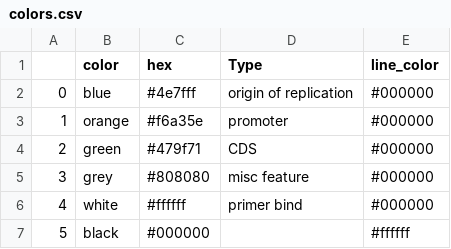
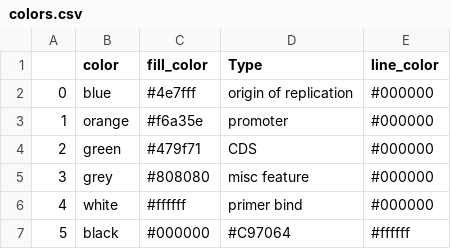
Before and after one commit to mmcguffi/pLannotate, a CSV file: colors.csv, drawn as a sheet.

```diff
--- a/colors.csv
+++ b/colors.csv
@@ -1,2 +1,2 @@
-,color,hex,Type,line_color
+,color,fill_color,Type,line_color
 0,blue,#4e7fff,origin of replication,#000000
@@ -6,2 +6,2 @@
 4,white,#ffffff,primer bind,#000000
-5,black,#000000,,#ffffff
+5,black,#000000,#C97064,#ffffff
```
Also changed, not shown: 6 other files.
